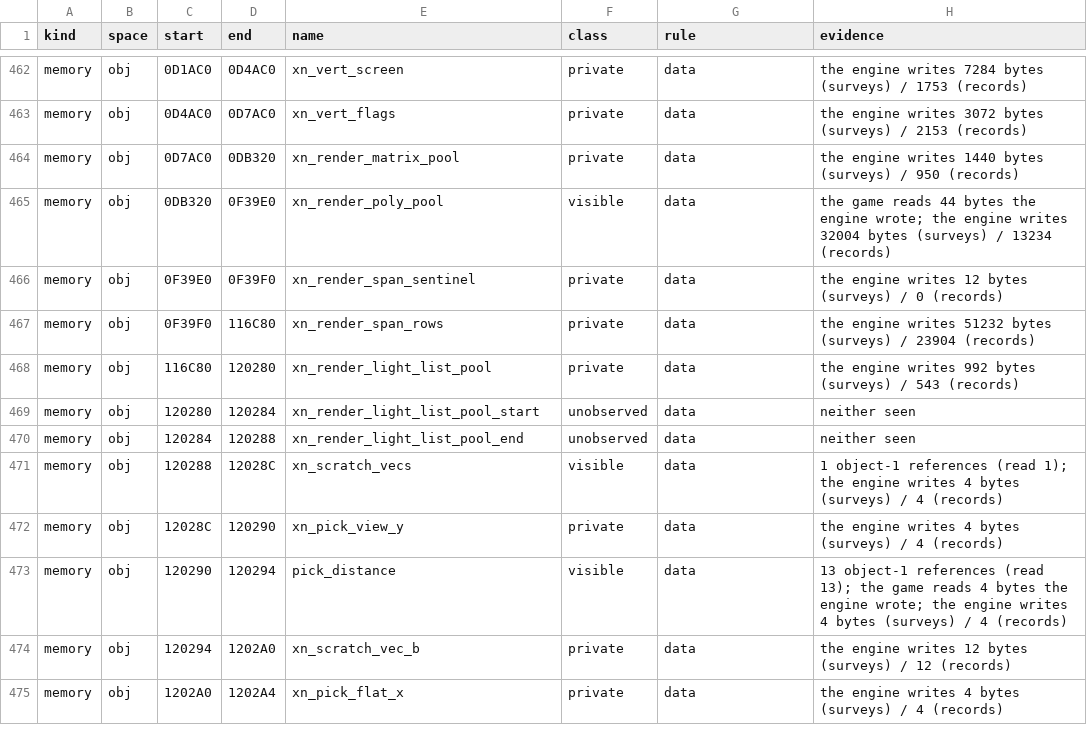
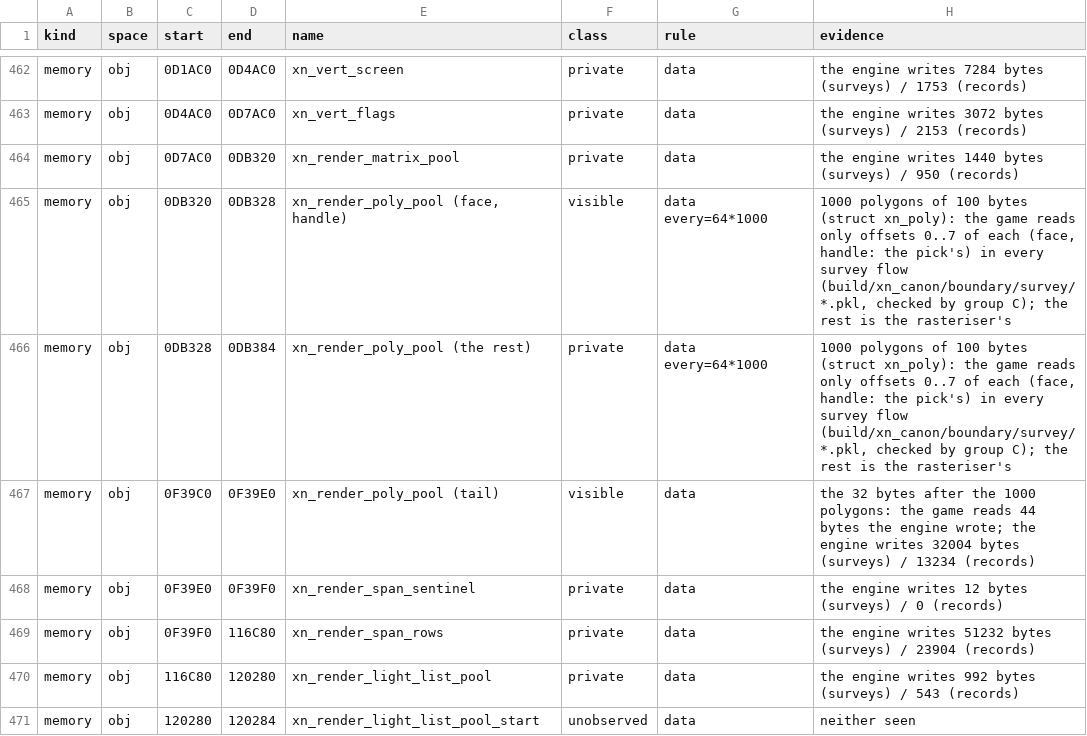
Before and after one commit to brotchie/daggerfall-decomp, a CSV file: config/xngine_boundary.csv, drawn as a sheet; only a part is shown, gaps mark what is left out; the shorter side is filled out with more unchanged rows.

```diff
--- a/config/xngine_boundary.csv
+++ b/config/xngine_boundary.csv
@@ -464,3 +464,5 @@ memory,obj,0D4AC0,0D7AC0,xn_vert_flags,private,data,the engine writes 3072 bytes
 memory,obj,0D7AC0,0DB320,xn_render_matrix_pool,private,data,the engine writes 1440 bytes (surveys) / 950 (records)
-memory,obj,0DB320,0F39E0,xn_render_poly_pool,visible,data,the game reads 44 bytes the engine wrote; the engine writes 32004 bytes (surveys) / 13234 (records)
+memory,obj,0DB320,0DB328,"xn_render_poly_pool (face, handle)",visible,data every=64*1000,"1000 polygons of 100 bytes (struct xn_poly): the game reads only offsets 0..7 of each (face, handle: the pick's) in every survey flow (build/xn_canon/boundary/survey/*.pkl, checked by group C); the rest is the rasteriser's"
+memory,obj,0DB328,0DB384,xn_render_poly_pool (the rest),private,data every=64*1000,"1000 polygons of 100 bytes (struct xn_poly): the game reads only offsets 0..7 of each (face, handle: the pick's) in every survey flow (build/xn_canon/boundary/survey/*.pkl, checked by group C); the rest is the rasteriser's"
+memory,obj,0F39C0,0F39E0,xn_render_poly_pool (tail),visible,data,the 32 bytes after the 1000 polygons: the game reads 44 bytes the engine wrote; the engine writes 32004 bytes (surveys) / 13234 (records)
 memory,obj,0F39E0,0F39F0,xn_render_span_sentinel,private,data,the engine writes 12 bytes (surveys) / 0 (records)
```
Also changed, not shown: 3 other files.
